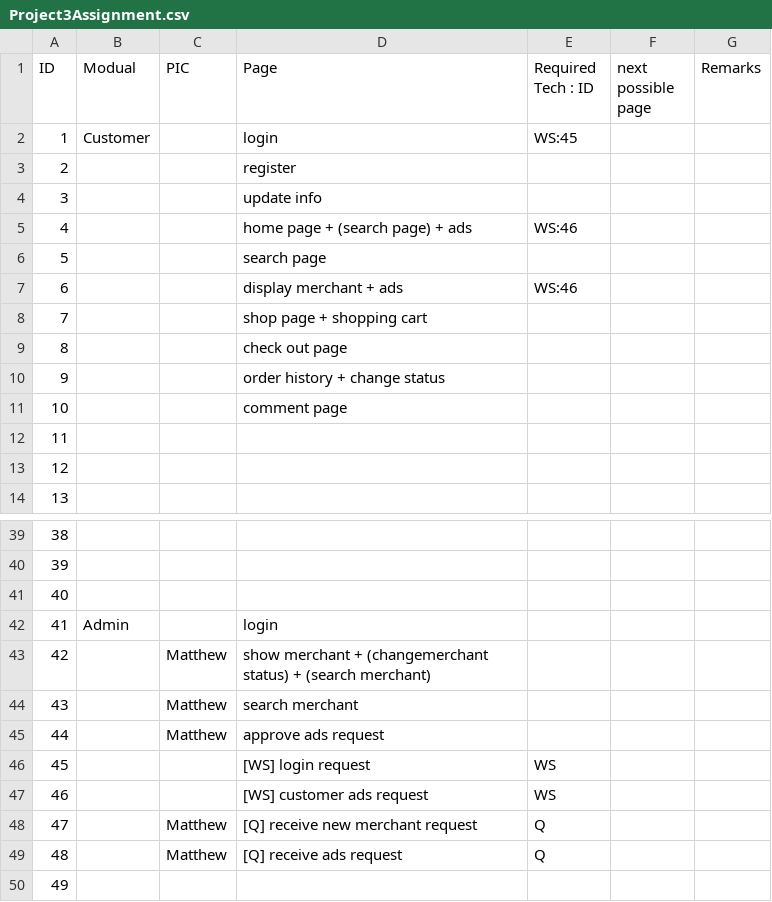
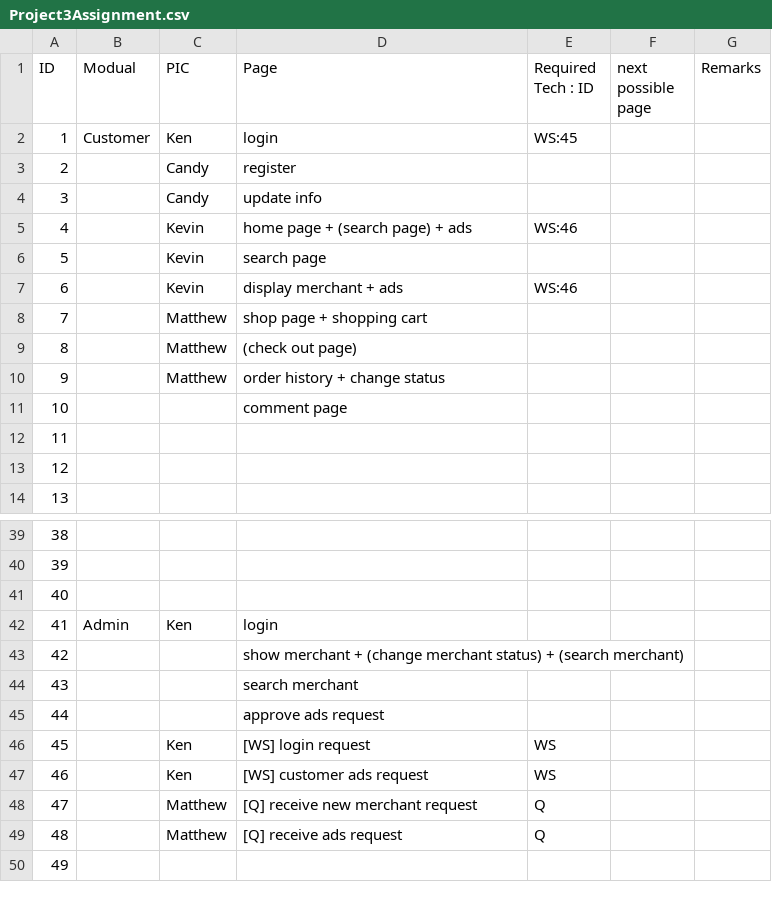
Before and after one commit to iamwest1123/HKIE-Project, a CSV file: Project3Assignment.csv, drawn as a sheet; only a part is shown, gaps mark what is left out; the diff covers the shown part only.

Commit message:
update csv

```diff
--- a/Project3Assignment.csv
+++ b/Project3Assignment.csv
@@ -1,11 +1,11 @@
 ID,Modual,PIC,Page,Required Tech : ID ,next possible page,Remarks
-1,Customer,,login,WS:45,,
-2,,,register,,,
-3,,,update info,,,
-4,,,home page + (search page) + ads,WS:46,,
-5,,,search page,,,
-6,,,display merchant + ads,WS:46,,
-7,,,shop page + shopping cart,,,
-8,,,check out page,,,
-9,,,order history + change status,,,
+1,Customer,Ken,login,WS:45,,
+2,,Candy,register,,,
+3,,Candy,update info,,,
+4,,Kevin,home page + (search page) + ads,WS:46,,
+5,,Kevin,search page,,,
+6,,Kevin,display merchant + ads,WS:46,,
+7,,Matthew,shop page + shopping cart,,,
+8,,Matthew,(check out page),,,
+9,,Matthew,order history + change status,,,
 10,,,comment page,,,
@@ -41,8 +41,8 @@ ID,Modual,PIC,Page,Required Tech : ID ,next possible page,Remarks
 40,,,,,,
-41,Admin,,login,,,
-42,,Matthew,show merchant + (changemerchant status) + (search merchant),,,
-43,,Matthew,search merchant,,,
-44,,Matthew,approve ads request,,,
-45,,,[WS] login request,WS,,
-46,,,[WS] customer ads request,WS,,
+41,Admin,Ken,login,,,
+42,,,show merchant + (change merchant status) + (search merchant),,,
+43,,,search merchant,,,
+44,,,approve ads request,,,
+45,,Ken,[WS] login request,WS,,
+46,,Ken,[WS] customer ads request,WS,,
 47,,Matthew,[Q] receive new merchant request,Q,,
```
Also changed, not shown: 5 edited cells elsewhere in this file.
